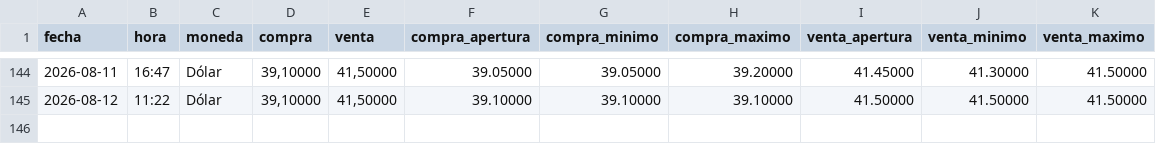
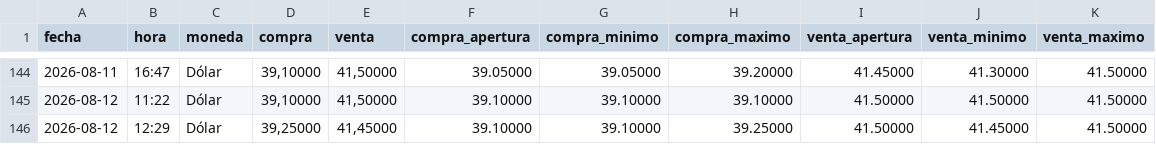
Before and after one commit to angelop47/Dollar-UY, a CSV file: cotizaciones.csv, drawn as a sheet; only a part is shown, gaps mark what is left out.

```diff
--- a/cotizaciones.csv
+++ b/cotizaciones.csv
@@ -145 +145,2 @@ fecha,hora,moneda,compra,venta,compra_apertura,compra_minimo,compra_maximo,venta
 2026-08-12,11:22,Dólar,"39,10000","41,50000",39.10000,39.10000,39.10000,41.50000,41.50000,41.50000
+2026-08-12,12:29,Dólar,"39,25000","41,45000",39.10000,39.10000,39.25000,41.50000,41.45000,41.50000
```
Also changed, not shown: 1 other file.
